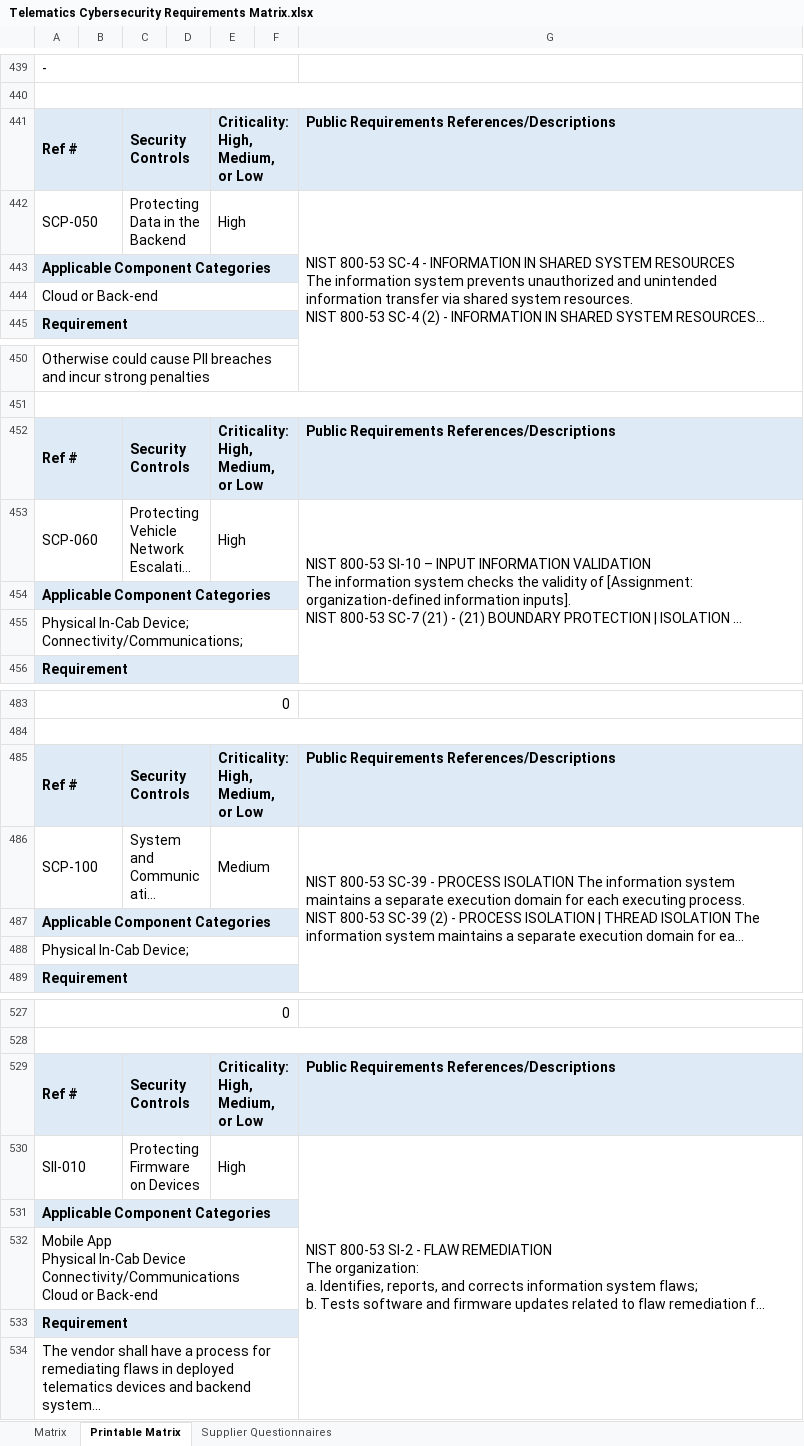
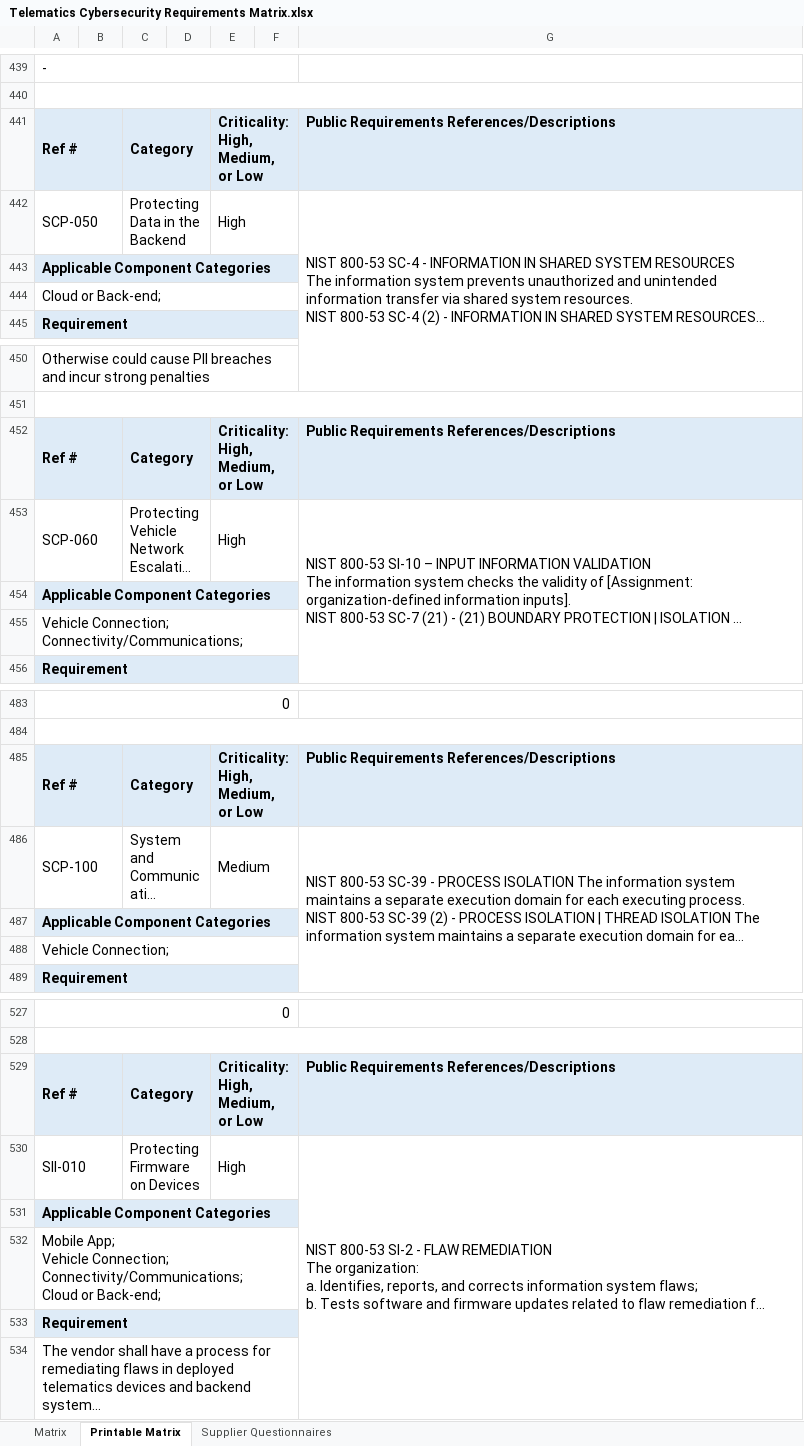
Before and after one commit to nmfta-repo/nmfta-telematics_security_requirements, an Excel workbook: Telematics Cybersecurity Requirements Matrix.xlsx, sheet Printable Matrix, drawn as a sheet; only a part is shown, gaps mark what is left out; long unchanged cells end in …; values as stored, in another font and other column widths than the file's, no borders; ↵ is a line break in a cell; the diff covers the shown part only; the diff names each change by its address in the sheet, - before the commit and + after, or states it on an @@ line.

Commit message:
update matrix, readme and media for resolution of issues #7 #15 and #16

```diff
--- a/Telematics Cybersecurity Requirements Matrix.xlsx (sheet Printable Matrix)
+++ b/Telematics Cybersecurity Requirements Matrix.xlsx (sheet Printable Matrix)
-C441: Security Controls
+C441: Category
-A444: Cloud or Back-end
+A444: Cloud or Back-end;
-C452: Security Controls
+C452: Category
-A455: Physical In-Cab Device; ↵ Connectivity/Communications;
+A455: Vehicle Connection; ↵ Connectivity/Communications;
-C485: Security Controls
+C485: Category
-A488: Physical In-Cab Device;
+A488: Vehicle Connection;
-C529: Security Controls
+C529: Category
-A532: Mobile App ↵ Physical In-Cab Device ↵ Connectivity/Communications ↵ Cloud or Back-end
+A532: Mobile App; ↵ Vehicle Connection; ↵ Connectivity/Communications; ↵ Cloud or Back-end;
```
Also changed, not shown: 95 edited cells elsewhere in this sheet, sheet Matrix, sheet Supplier Questionnaires, formulas that keep their value, 4 other files.
